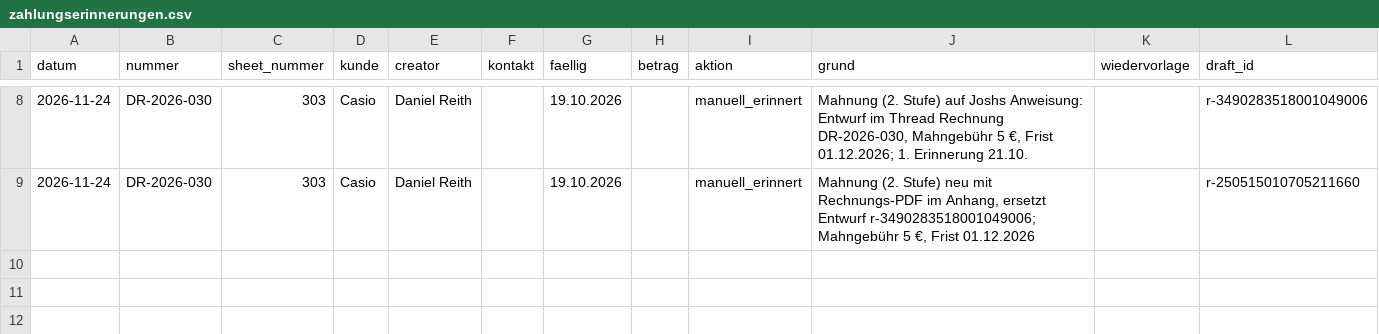
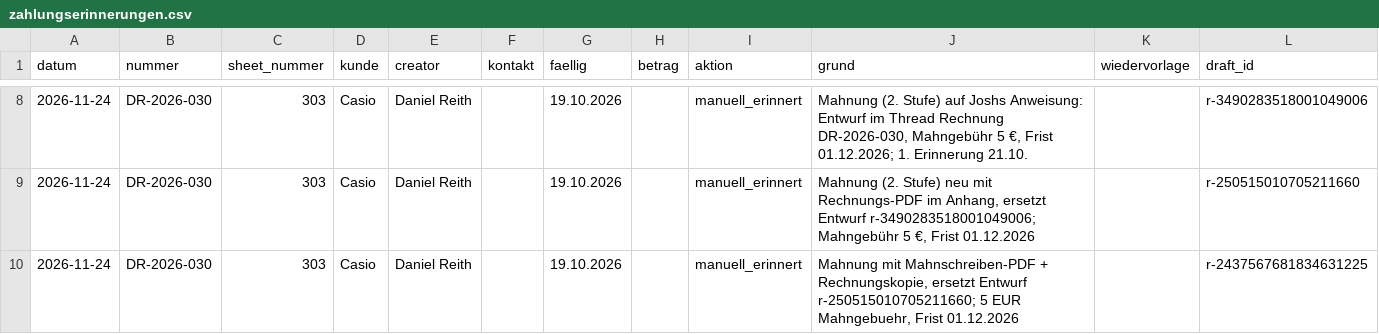
Before and after one commit to joshweber2001ki-maker/LL-Rechnungserstellung, a CSV file: register/zahlungserinnerungen.csv, drawn as a sheet; only a part is shown, gaps mark what is left out; the diff names each change by its address in the sheet, - before the commit and + after, or states it on an @@ line.

```diff
--- a/register/zahlungserinnerungen.csv
+++ b/register/zahlungserinnerungen.csv
+row 10: 2026-11-24 | DR-2026-030 | 303 | Casio | Daniel Reith |  | 19.10.2026 |  | manuell_erinnert | Mahnung mit Mahnschreiben-PDF + Rechnungskopie, ersetzt Entwurf r-250515010705211660; 5 EUR Mahngebuehr, Frist 01.12.2026 |  | r-2437567681834631225
```
Also changed, not shown: 1 other file.
